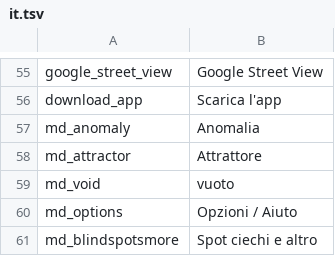
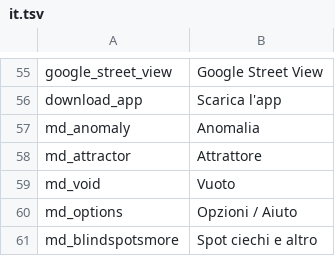
Before and after one commit to Wandering-Consciousness/VFatumbot, a TSV file: i18n/it.tsv, drawn as a sheet; only a part is shown, gaps mark what is left out.

Commit message:
Capitalize IT Void

```diff
--- a/i18n/it.tsv
+++ b/i18n/it.tsv
@@ -58,3 +58,3 @@ md_anomaly	Anomalia
 md_attractor	Attrattore
-md_void	vuoto
+md_void	Vuoto
 md_options	Opzioni / Aiuto
```
